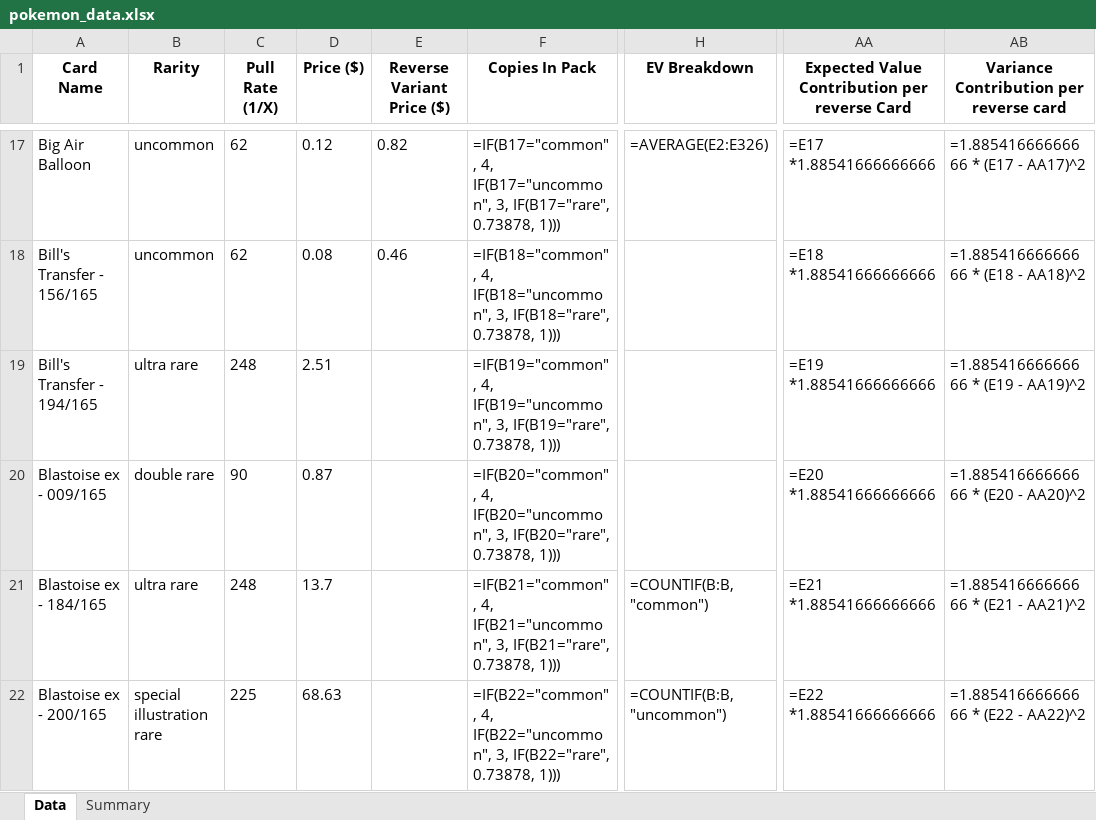
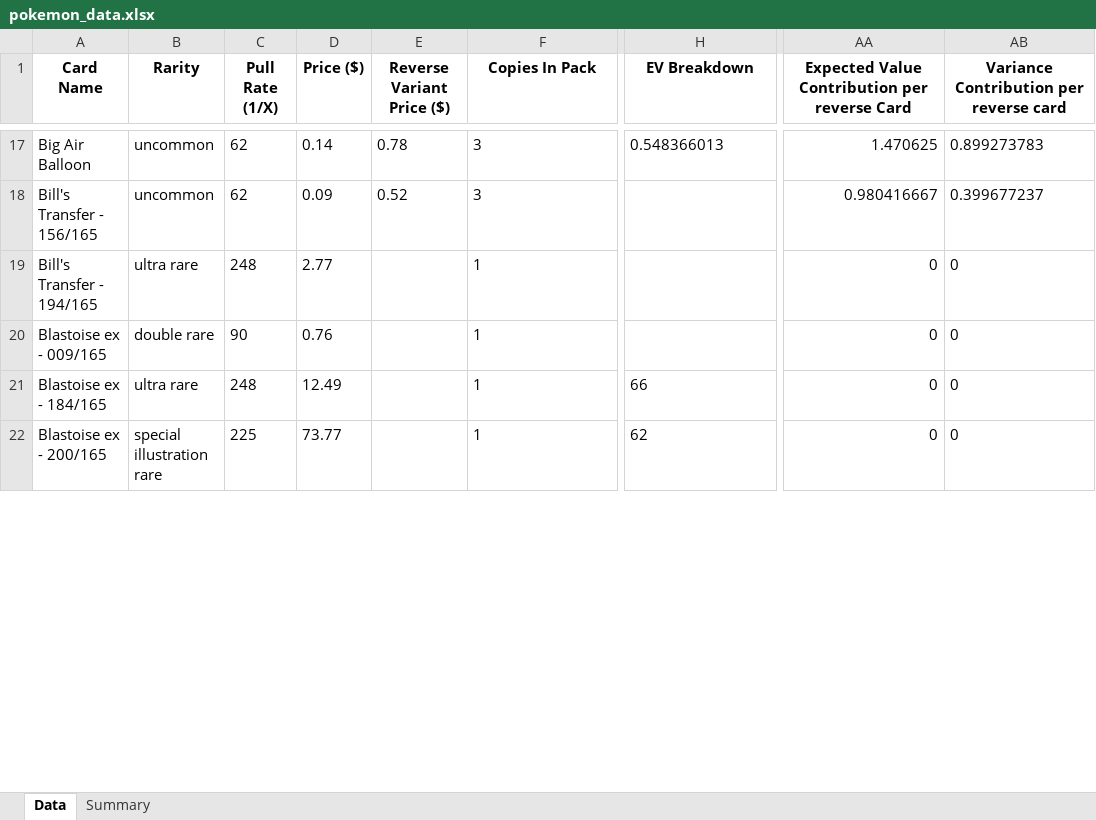
Before and after one commit to BeBoop-Beep/EVRCalculator, an Excel workbook: excelDocs/scarletAndViolet151/pokemon_data.xlsx, sheet Data, drawn as a sheet; only a part is shown, gaps mark what is left out; values as stored, in another font and other column widths than the file's, no borders; formulas without a stored value are shown as written; the diff covers the shown part only; the diff names each change by its address in the sheet, - before the commit and + after, or states it on an @@ line.

Commit message:
Refactor scraper architecture; implement TCGPlayerClient, card parsing, and sealed price fetching; enhance Excel export functionality

```diff
--- a/excelDocs/scarletAndViolet151/pokemon_data.xlsx (sheet Data)
+++ b/excelDocs/scarletAndViolet151/pokemon_data.xlsx (sheet Data)
-D17 (Price ($)): 0.12
+D17 (Price ($)): 0.14
-E17 (Reverse Variant Price ($)): 0.82
+E17 (Reverse Variant Price ($)): 0.78
-F17 (Copies In Pack): =IF(B17="common", 4, IF(B17="uncommon", 3, IF(B17="rare", 0.73878, 1)))
+F17 (Copies In Pack): 3
-H17 (EV Breakdown): =AVERAGE(E2:E326)
+H17 (EV Breakdown): 0.548366013
-AA17: =E17 *1.88541666666666
+AA17: 1.470625
-AB17: =1.88541666666666 * (E17 - AA17)^2
+AB17: 0.899273783
-D18 (Price ($)): 0.08
+D18 (Price ($)): 0.09
-E18 (Reverse Variant Price ($)): 0.46
+E18 (Reverse Variant Price ($)): 0.52
-F18 (Copies In Pack): =IF(B18="common", 4, IF(B18="uncommon", 3, IF(B18="rare", 0.73878, 1)))
+F18 (Copies In Pack): 3
-AA18: =E18 *1.88541666666666
+AA18: 0.980416667
-AB18: =1.88541666666666 * (E18 - AA18)^2
+AB18: 0.399677237
-D19 (Price ($)): 2.51
+D19 (Price ($)): 2.77
-F19 (Copies In Pack): =IF(B19="common", 4, IF(B19="uncommon", 3, IF(B19="rare", 0.73878, 1)))
+F19 (Copies In Pack): 1
-AA19: =E19 *1.88541666666666
+AA19: 0
-AB19: =1.88541666666666 * (E19 - AA19)^2
+AB19: 0
-D20 (Price ($)): 0.87
+D20 (Price ($)): 0.76
-F20 (Copies In Pack): =IF(B20="common", 4, IF(B20="uncommon", 3, IF(B20="rare", 0.73878, 1)))
+F20 (Copies In Pack): 1
-AA20: =E20 *1.88541666666666
+AA20: 0
-AB20: =1.88541666666666 * (E20 - AA20)^2
+AB20: 0
-D21 (Price ($)): 13.7
+D21 (Price ($)): 12.49
-F21 (Copies In Pack): =IF(B21="common", 4, IF(B21="uncommon", 3, IF(B21="rare", 0.73878, 1)))
+F21 (Copies In Pack): 1
-H21 (EV Breakdown): =COUNTIF(B:B, "common")
+H21 (EV Breakdown): 66
-AA21: =E21 *1.88541666666666
+AA21: 0
-AB21: =1.88541666666666 * (E21 - AA21)^2
+AB21: 0
-D22 (Price ($)): 68.63
+D22 (Price ($)): 73.77
-F22 (Copies In Pack): =IF(B22="common", 4, IF(B22="uncommon", 3, IF(B22="rare", 0.73878, 1)))
+F22 (Copies In Pack): 1
-H22 (EV Breakdown): =COUNTIF(B:B, "uncommon")
+H22 (EV Breakdown): 62
-AA22: =E22 *1.88541666666666
+AA22: 0
-AB22: =1.88541666666666 * (E22 - AA22)^2
+AB22: 0
```
Also changed, not shown: 1 added row, 118 removed rows and 951 edited cells elsewhere in this sheet, excelDocs/paldeanFates/pokemon_data.xlsx, excelDocs/paradoxRift/pokemon_data.xlsx, 11 other files.
